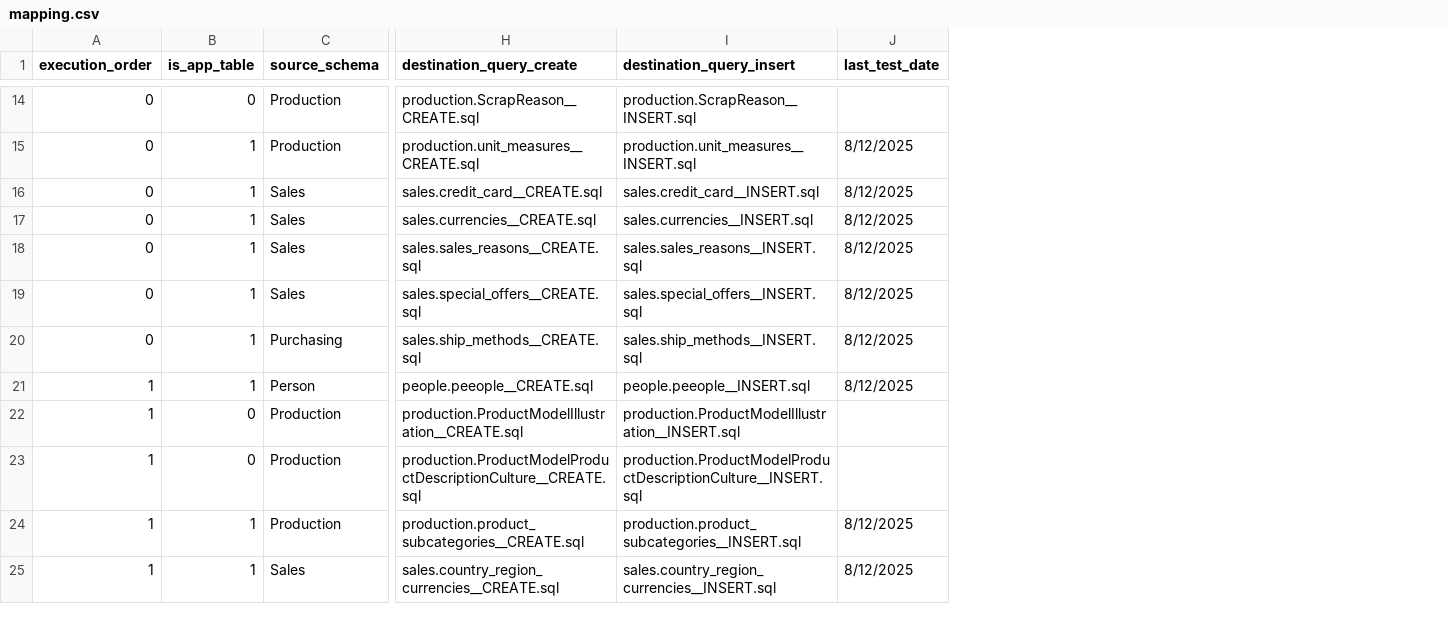
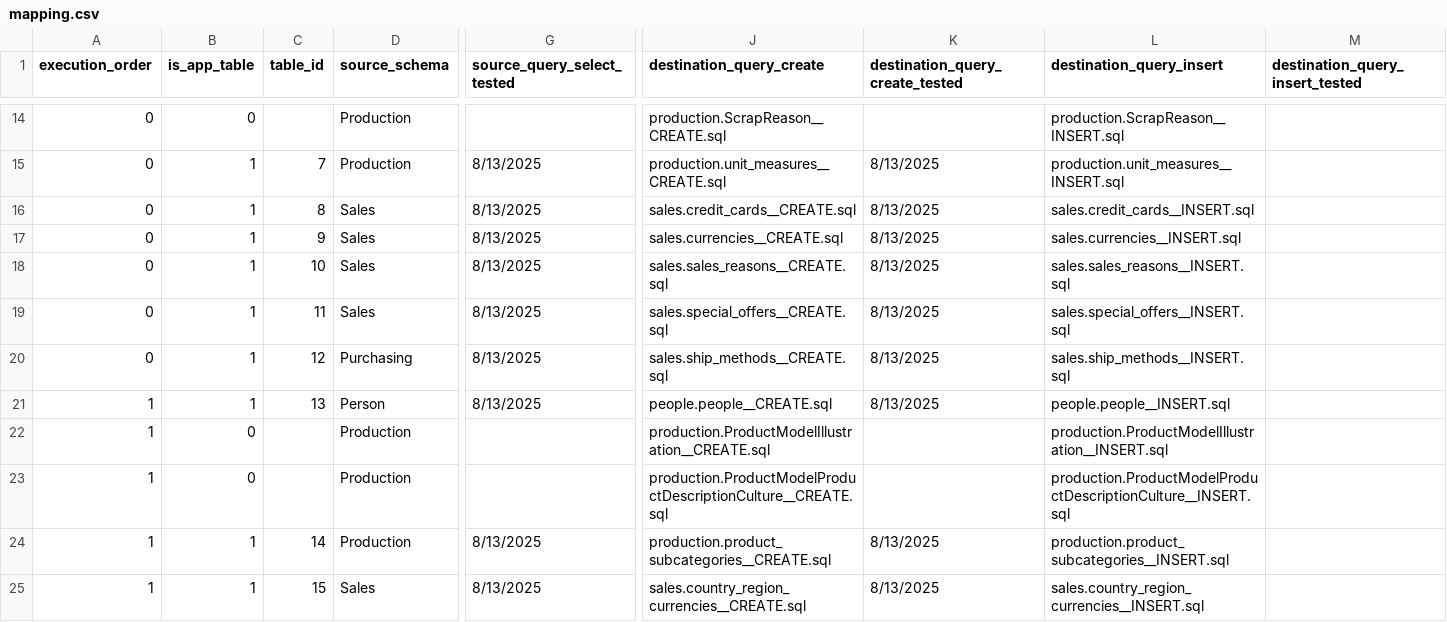
Before and after one commit to kimberly-emerson/python-etl-sql-postgres, a CSV file: sql/mapping.csv, drawn as a sheet; only a part is shown, gaps mark what is left out; removed rows and columns are numbered as before the commit, all else as after; the diff covers the shown part only; the diff names each change by its address in the sheet, - before the commit and + after, or states it on an @@ line.

```diff
--- a/sql/mapping.csv
+++ b/sql/mapping.csv
+column C (table_id), rows 15-25: 7 | 8 | 9 | 10 | 11 | 12 | 13 |  |  | 14 | 15
+column G (source_query_select_tested), rows 15-25: 8/13/2025 | 8/13/2025 | 8/13/2025 | 8/13/2025 | 8/13/2025 | 8/13/2025 | 8/13/2025 |  |  | 8/13/2025 | 8/13/2025
+column K (destination_query_create_tested), rows 15-25: 8/13/2025 | 8/13/2025 | 8/13/2025 | 8/13/2025 | 8/13/2025 | 8/13/2025 | 8/13/2025 |  |  | 8/13/2025 | 8/13/2025
-column J (last_test_date), rows 15-25: 8/12/2025 | 8/12/2025 | 8/12/2025 | 8/12/2025 | 8/12/2025 | 8/12/2025 | 8/12/2025 |  |  | 8/12/2025 | 8/12/2025
+column M (destination_query_insert_tested), empty
-J16 (destination_query_create): sales.credit_card__CREATE.sql
+J16 (destination_query_create): sales.credit_cards__CREATE.sql
-L16 (destination_query_insert): sales.credit_card__INSERT.sql
+L16 (destination_query_insert): sales.credit_cards__INSERT.sql
-J21 (destination_query_create): people.peeople__CREATE.sql
+J21 (destination_query_create): people.people__CREATE.sql
-L21 (destination_query_insert): people.peeople__INSERT.sql
+L21 (destination_query_insert): people.people__INSERT.sql
```
Also changed, not shown: 15 edited cells elsewhere in this file, 4 other files.
